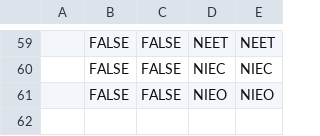
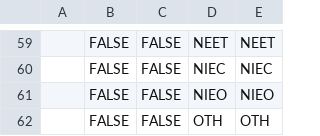
Before and after one commit to MastodonC/witan.send.settings, a CSV file: resources/standard/estab-type-to-estab-cat.csv, drawn as a sheet; only a part is shown, gaps mark what is left out; the diff names each change by its address in the sheet, - before the commit and + after, or states it on an @@ line.

```diff
--- a/resources/standard/estab-type-to-estab-cat.csv
+++ b/resources/standard/estab-type-to-estab-cat.csv
+row 62:  | FALSE | FALSE | OTH | OTH
```
Also changed, not shown: resources/standard/estab-cats.csv.
